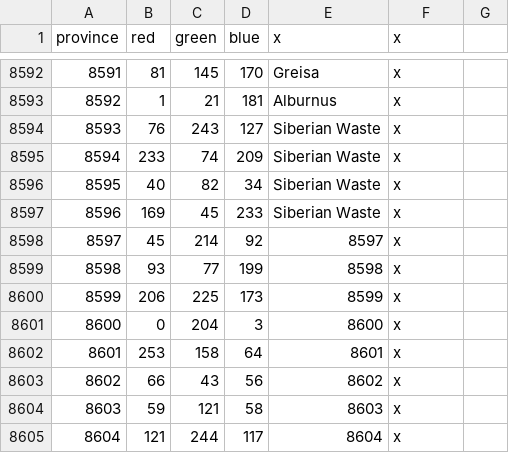
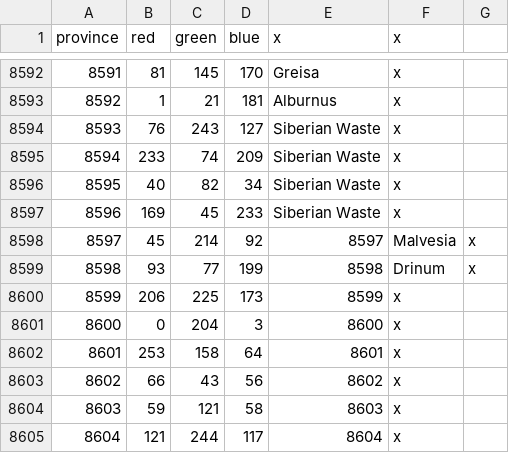
Before and after one commit to The-Triumvirate/Imperium-Universalis, a CSV file: map/definition.csv, drawn as a sheet; only a part is shown, gaps mark what is left out.

```diff
--- a/map/definition.csv
+++ b/map/definition.csv
@@ -8597,4 +8597,4 @@ province;red;green;blue;x;x
 8596;169;45;233;Siberian Waste;x
-8597;45;214;92;8597;x
-8598;93;77;199;8598;x
+8597;45;214;92;8597;Malvesia;x
+8598;93;77;199;8598;Drinum;x
 8599;206;225;173;8599;x
```
Also changed, not shown: 11 other files.
